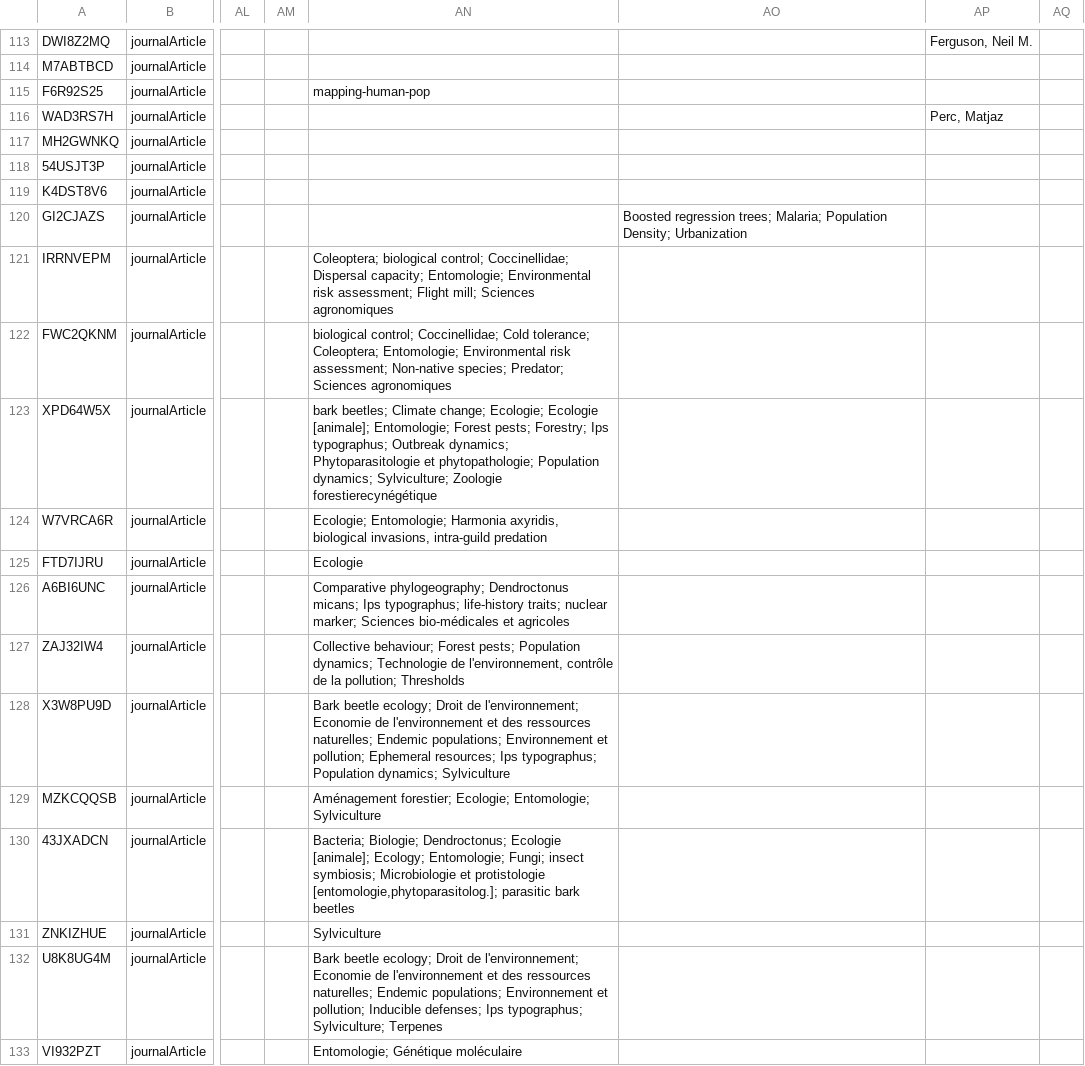
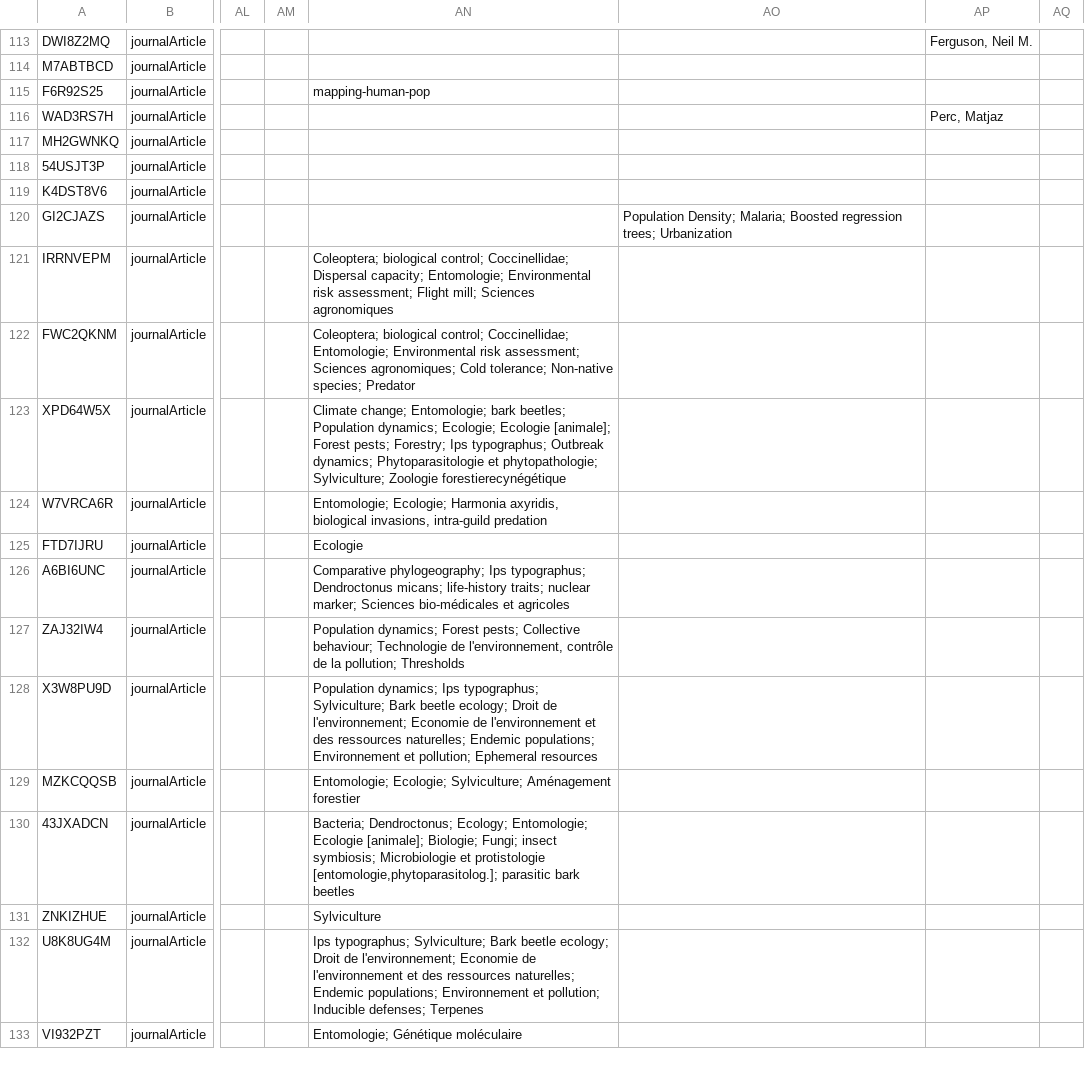
Before and after one commit to yannforget/spell-website, a CSV file: zotero/1 Papers in peer-reviewed journals.csv, drawn as a sheet; only a part is shown, gaps mark what is left out; the diff covers the shown part only; the diff names each change by its address in the sheet, - before the commit and + after, or states it on an @@ line.

```diff
--- a/zotero/1 Papers in peer-reviewed journals.csv
+++ b/zotero/1 Papers in peer-reviewed journals.csv
-AO120: Boosted regression trees; Malaria; Population Density; Urbanization
+AO120: Population Density; Malaria; Boosted regression trees; Urbanization
-AN122: biological control; Coccinellidae; Cold tolerance; Coleoptera; Entomologie; Environmental risk assessment; Non-native species; Predator; Sciences agronomiques
+AN122: Coleoptera; biological control; Coccinellidae; Entomologie; Environmental risk assessment; Sciences agronomiques; Cold tolerance; Non-native species; Predator
-AN123: bark beetles; Climate change; Ecologie; Ecologie [animale]; Entomologie; Forest pests; Forestry; Ips typographus; Outbreak dynamics; Phytoparasitologie et phytopathologie; Population dynamics; Sylviculture; Zoologie…
+AN123: Climate change; Entomologie; bark beetles; Population dynamics; Ecologie; Ecologie [animale]; Forest pests; Forestry; Ips typographus; Outbreak dynamics; Phytoparasitologie et phytopathologie; Sylviculture; Zoologie…
-AN124: Ecologie; Entomologie; Harmonia axyridis,…
+AN124: Entomologie; Ecologie; Harmonia axyridis,…
-AN126: Comparative phylogeography; Dendroctonus micans; Ips typographus; life-history traits;…
+AN126: Comparative phylogeography; Ips typographus; Dendroctonus micans; life-history traits;…
-AN127: Collective behaviour; Forest pests; Population dynamics; Technologie de…
+AN127: Population dynamics; Forest pests; Collective behaviour; Technologie de…
-AN128: Bark beetle ecology; Droit de l'environnement; Economie de l'environnement et des ressources naturelles; Endemic populations; Environnement et pollution; Ephemeral resources; Ips typographus; Population dynamics; Sylviculture
+AN128: Population dynamics; Ips typographus; Sylviculture; Bark beetle ecology; Droit de l'environnement; Economie de l'environnement et des ressources naturelles; Endemic populations; Environnement et pollution; Ephemeral resources
-AN129: Aménagement forestier; Ecologie; Entomologie; Sylviculture
+AN129: Entomologie; Ecologie; Sylviculture; Aménagement forestier
-AN130: Bacteria; Biologie; Dendroctonus; Ecologie [animale]; Ecology; Entomologie; Fungi; insect…
+AN130: Bacteria; Dendroctonus; Ecology; Entomologie; Ecologie [animale]; Biologie; Fungi; insect…
-AN132: Bark beetle ecology; Droit de l'environnement; Economie de l'environnement et des ressources naturelles; Endemic populations; Environnement et pollution; Inducible defenses; Ips typographus; Sylviculture; Terpenes
+AN132: Ips typographus; Sylviculture; Bark beetle ecology; Droit de l'environnement; Economie de l'environnement et des ressources naturelles; Endemic populations; Environnement et pollution; Inducible defenses; Terpenes
```
Also changed, not shown: 3 added rows, 1 removed row and 33 edited cells elsewhere in this file, 1 other file.
